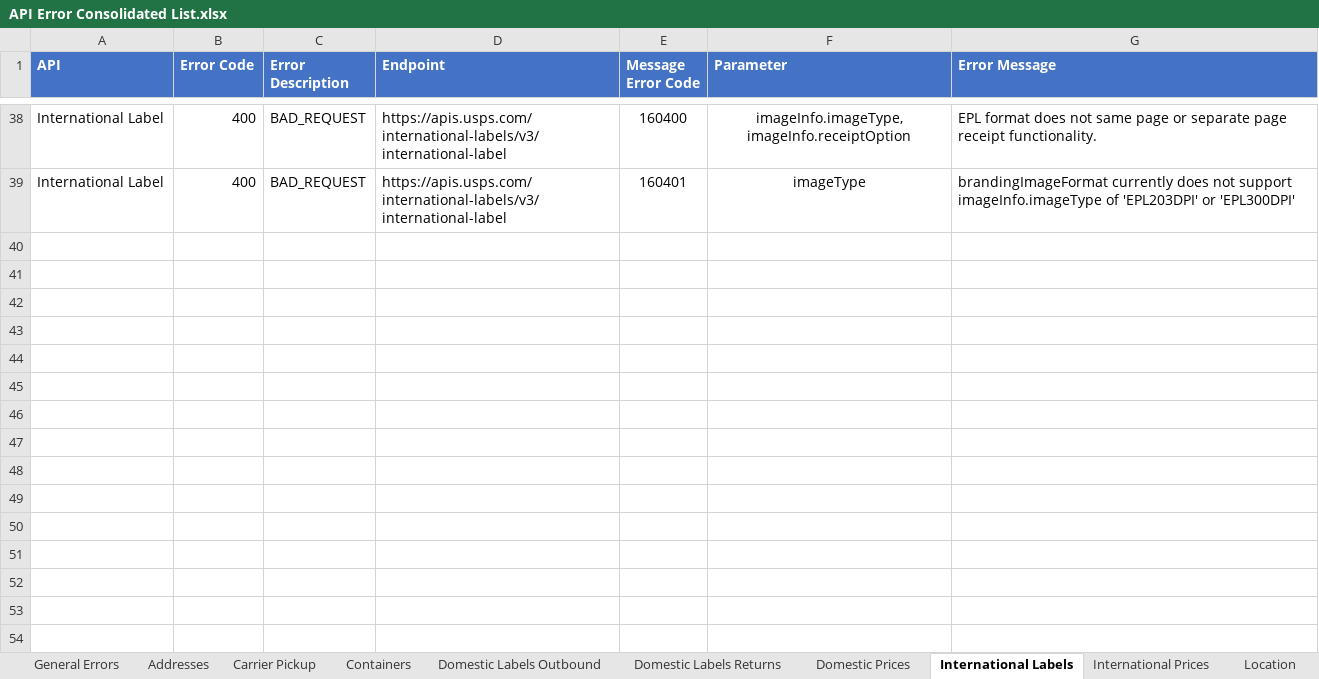
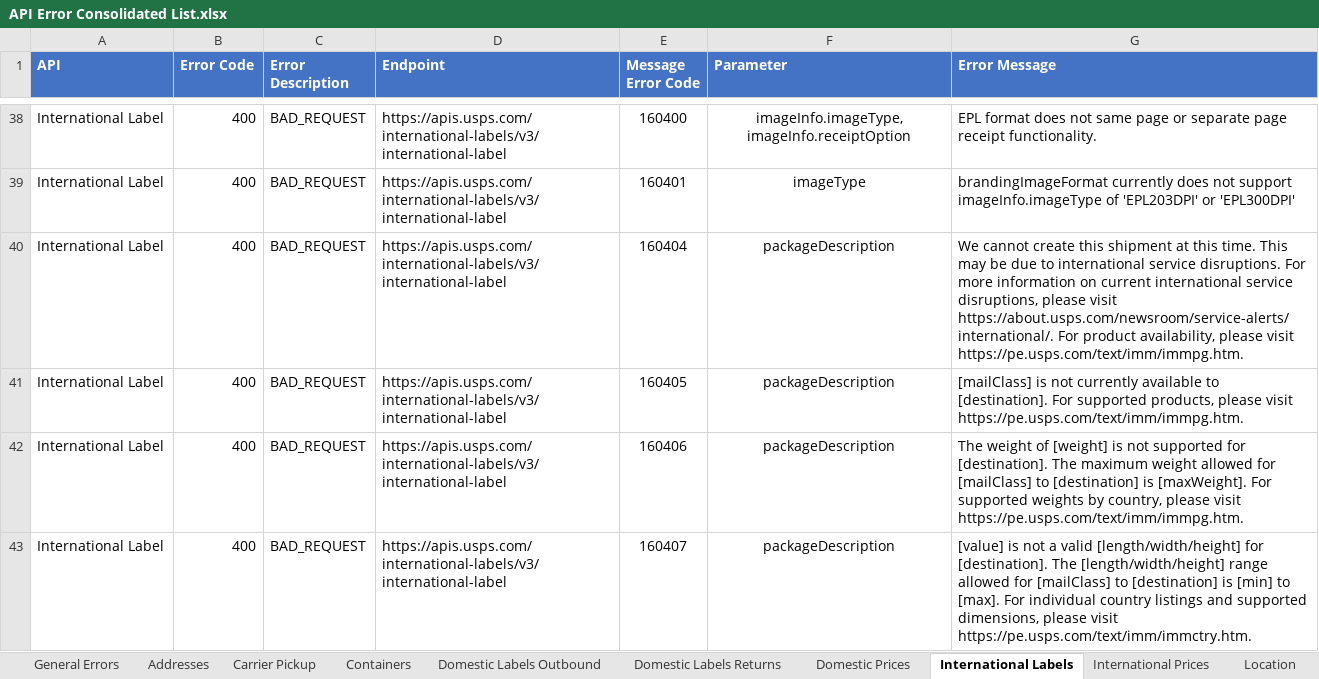
Before and after one commit to Norman-NegronMunoz-usps/api-examples, an Excel workbook: Error Inventory/API Error Consolidated List.xlsx, sheet International Labels, drawn as a sheet; only a part is shown, gaps mark what is left out; values as stored, in another font and other column widths than the file's, no borders; the diff names each change by its address in the sheet, - before the commit and + after, or states it on an @@ line.

Commit message:
Adding new updated Error File List 1-13-2026
Updating Error File List 1-13-2026

```diff
--- a/Error Inventory/API Error Consolidated List.xlsx (sheet International Labels)
+++ b/Error Inventory/API Error Consolidated List.xlsx (sheet International Labels)
+row 40: International Label | 400 | BAD_REQUEST | https://apis.usps.com/international-labels/v3/international-label | 160404 | packageDescription | We cannot create this shipment at this time. This may be due to international service disruptions. For more information on current international service disruptions, please visit https://about.usps.com/newsroom/service-alerts/international/. For product availability, please visit https://pe.usps.com/text/imm/immpg.htm.
+row 41: International Label | 400 | BAD_REQUEST | https://apis.usps.com/international-labels/v3/international-label | 160405 | packageDescription | [mailClass] is not currently available to [destination]. For supported products, please visit https://pe.usps.com/text/imm/immpg.htm.
+row 42: International Label | 400 | BAD_REQUEST | https://apis.usps.com/international-labels/v3/international-label | 160406 | packageDescription | The weight of [weight] is not supported for [destination]. The maximum weight allowed for [mailClass] to [destination] is [maxWeight]. For supported weights by country, please visit https://pe.usps.com/text/imm/immpg.htm.
+row 43: International Label | 400 | BAD_REQUEST | https://apis.usps.com/international-labels/v3/international-label | 160407 | packageDescription | [value] is not a valid [length/width/height] for [destination]. The [length/width/height] range allowed for [mailClass] to [destination] is [min] to [max]. For individual country listings and supported dimensions, please visit https://pe.usps.com/text/imm/immctry.htm.
```
Also changed, not shown: sheet Open and Distribute(PMOD), other sheet tabs.
